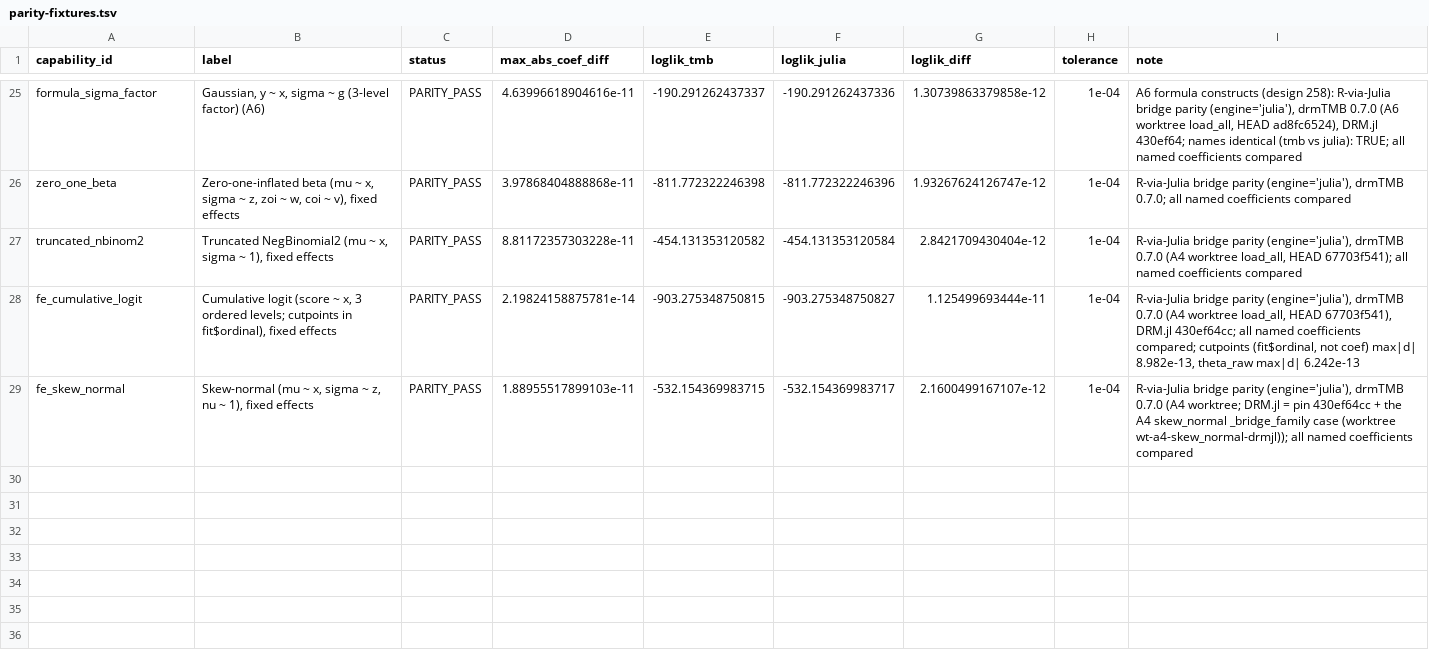
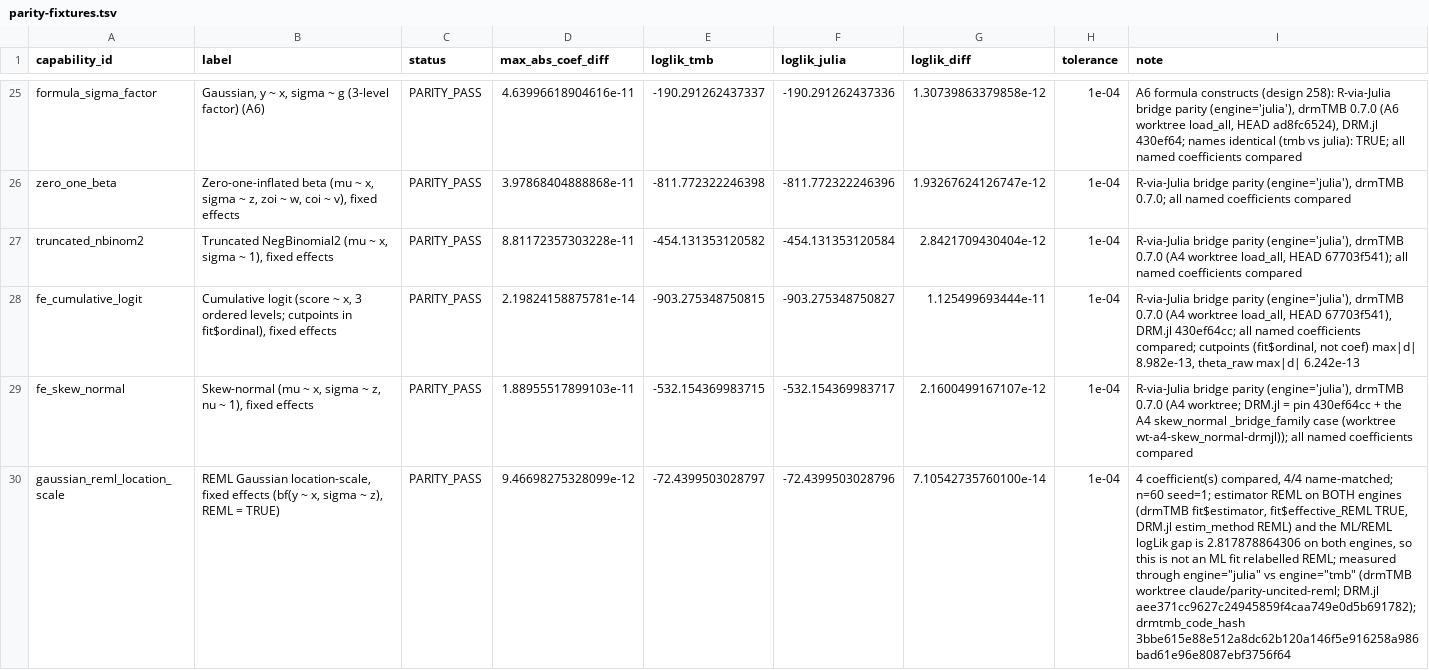
Before and after one commit to itchyshin/DRM.jl, a TSV file: docs/dev-log/evidence/parity-fixtures.tsv, drawn as a sheet; only a part is shown, gaps mark what is left out; the diff covers the shown part only; the diff names each change by its address in the sheet, - before the commit and + after, or states it on an @@ line.

```diff
--- a/docs/dev-log/evidence/parity-fixtures.tsv
+++ b/docs/dev-log/evidence/parity-fixtures.tsv
+row 30: gaussian_reml_location_scale | REML Gaussian location-scale, fixed effects (bf(y ~ x, sigma ~ z), REML = TRUE) | PARITY_PASS | 9.46698275328099e-12 | -72.4399503028797 | -72.4399503028796 | 7.10542735760100e-14 | 1e-04 | 4 coefficient(s) compared, 4/4 name-matched; n=60 seed=1; estimator REML on BOTH engines (drmTMB fit$estimator, fit$effective_REML TRUE, DRM.jl estim_method REML) and the ML/REML logLik gap is 2.817878864306 on both engines, so this is not an ML fit relabelled REML; measured through engine="julia" vs engine="tmb" (drmTMB worktree claude/parity-uncited-reml; DRM.jl aee371cc9627c24945859f4caa749e0d5b691782); drmtmb_code_hash 3bbe615e88e512a8dc62b120a146f5e916258a986bad61e96e8087ebf3756f64
```
Also changed, not shown: 2 added rows elsewhere in this file, docs/dev-log/evidence/parity-se.tsv.
